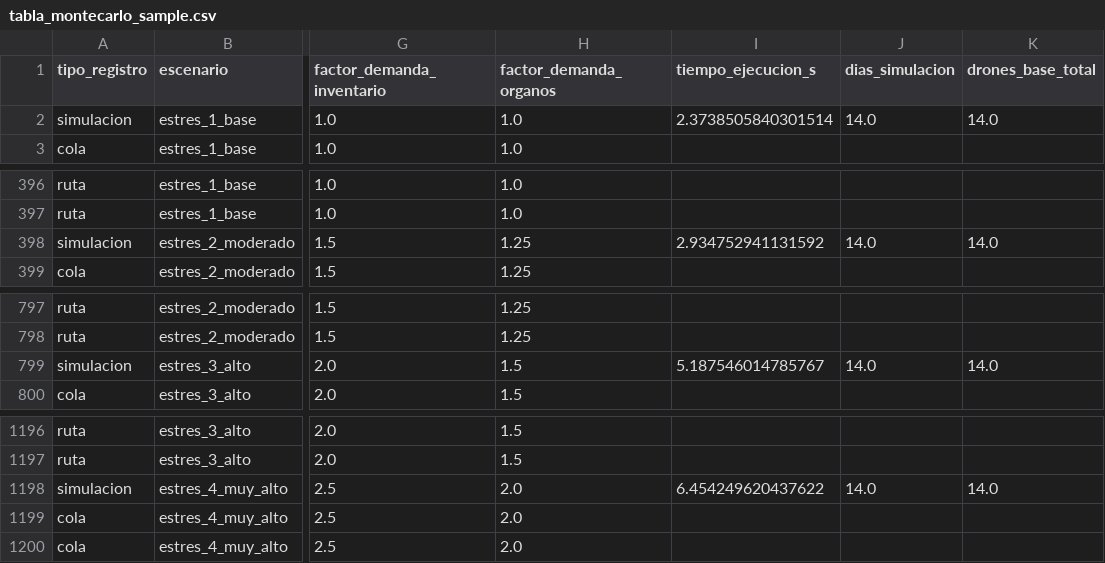
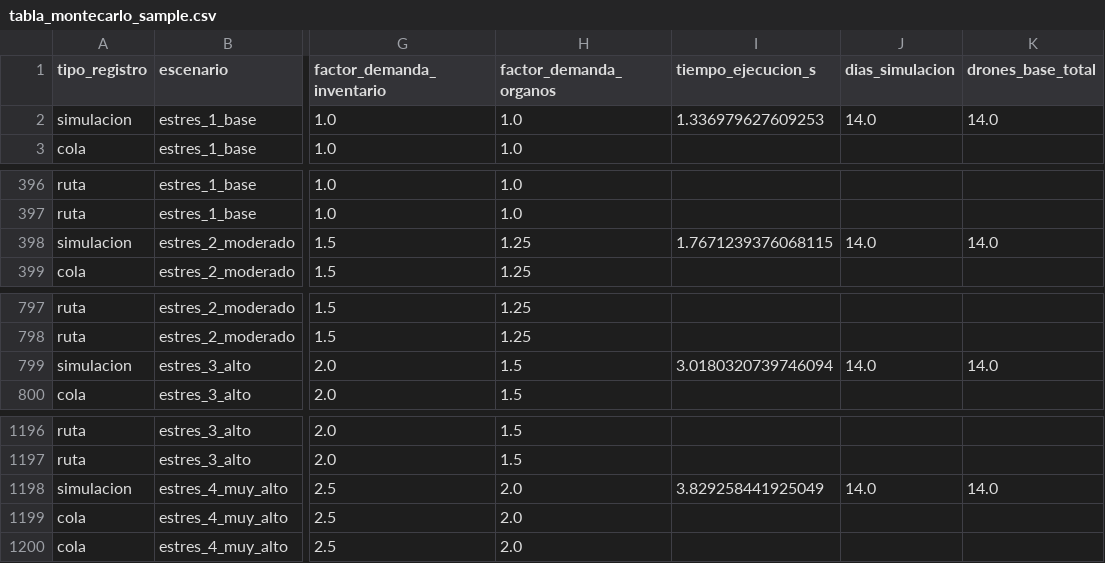
Before and after one commit to jairosdc/UAV-Medical-Network-Optimization, a CSV file: data/sample/tabla_montecarlo_sample.csv, drawn as a sheet; only a part is shown, gaps mark what is left out; the diff names each change by its address in the sheet, - before the commit and + after, or states it on an @@ line.

```diff
--- a/data/sample/tabla_montecarlo_sample.csv
+++ b/data/sample/tabla_montecarlo_sample.csv
-I2 (tiempo_ejecucion_s): 2.3738505840301514
+I2 (tiempo_ejecucion_s): 1.336979627609253
-I398 (tiempo_ejecucion_s): 2.934752941131592
+I398 (tiempo_ejecucion_s): 1.7671239376068115
-I799 (tiempo_ejecucion_s): 5.187546014785767
+I799 (tiempo_ejecucion_s): 3.0180320739746094
-I1198 (tiempo_ejecucion_s): 6.454249620437622
+I1198 (tiempo_ejecucion_s): 3.829258441925049
```
Also changed, not shown: 25 other files.
